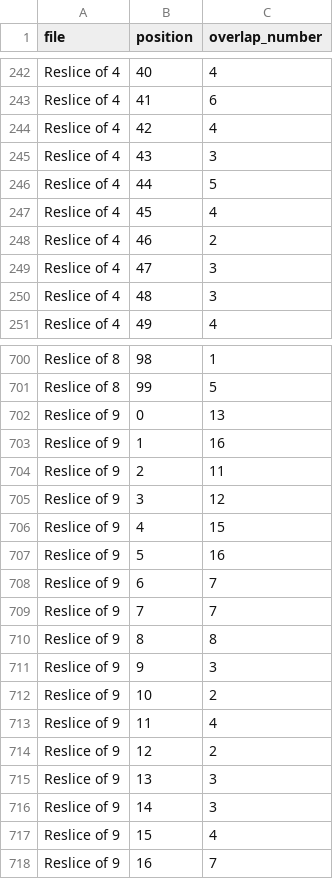
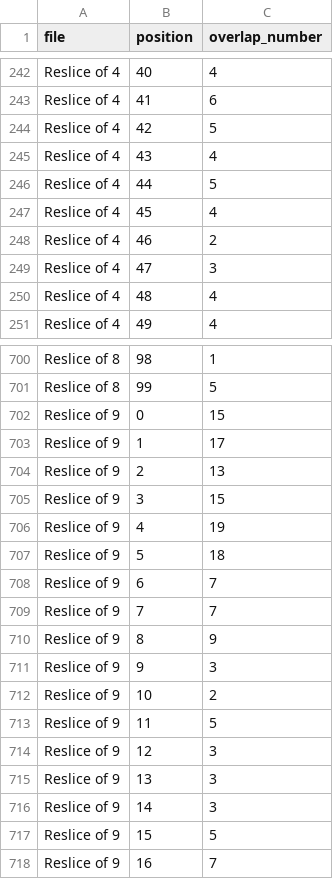
Before and after one commit to HY09-26/Carbon-Fiber-Insertion-Simulation, a CSV file: results/electrodes/Number_CF.csv, drawn as a sheet; only a part is shown, gaps mark what is left out; the diff covers the shown part only.

```diff
--- a/results/electrodes/Number_CF.csv
+++ b/results/electrodes/Number_CF.csv
@@ -243,4 +243,4 @@ Reslice of 4,40,4
 Reslice of 4,41,6
-Reslice of 4,42,4
-Reslice of 4,43,3
+Reslice of 4,42,5
+Reslice of 4,43,4
 Reslice of 4,44,5
@@ -249,3 +249,3 @@ Reslice of 4,46,2
 Reslice of 4,47,3
-Reslice of 4,48,3
+Reslice of 4,48,4
 Reslice of 4,49,4
@@ -701,18 +701,18 @@ Reslice of 8,98,1
 Reslice of 8,99,5
-Reslice of 9,0,13
-Reslice of 9,1,16
-Reslice of 9,2,11
-Reslice of 9,3,12
-Reslice of 9,4,15
-Reslice of 9,5,16
+Reslice of 9,0,15
+Reslice of 9,1,17
+Reslice of 9,2,13
+Reslice of 9,3,15
+Reslice of 9,4,19
+Reslice of 9,5,18
 Reslice of 9,6,7
 Reslice of 9,7,7
-Reslice of 9,8,8
+Reslice of 9,8,9
 Reslice of 9,9,3
 Reslice of 9,10,2
-Reslice of 9,11,4
-Reslice of 9,12,2
+Reslice of 9,11,5
+Reslice of 9,12,3
 Reslice of 9,13,3
 Reslice of 9,14,3
-Reslice of 9,15,4
+Reslice of 9,15,5
 Reslice of 9,16,7
```
Also changed, not shown: 59 edited cells elsewhere in this file, results/electrodes/Volume_CF.csv, 2 other files.
